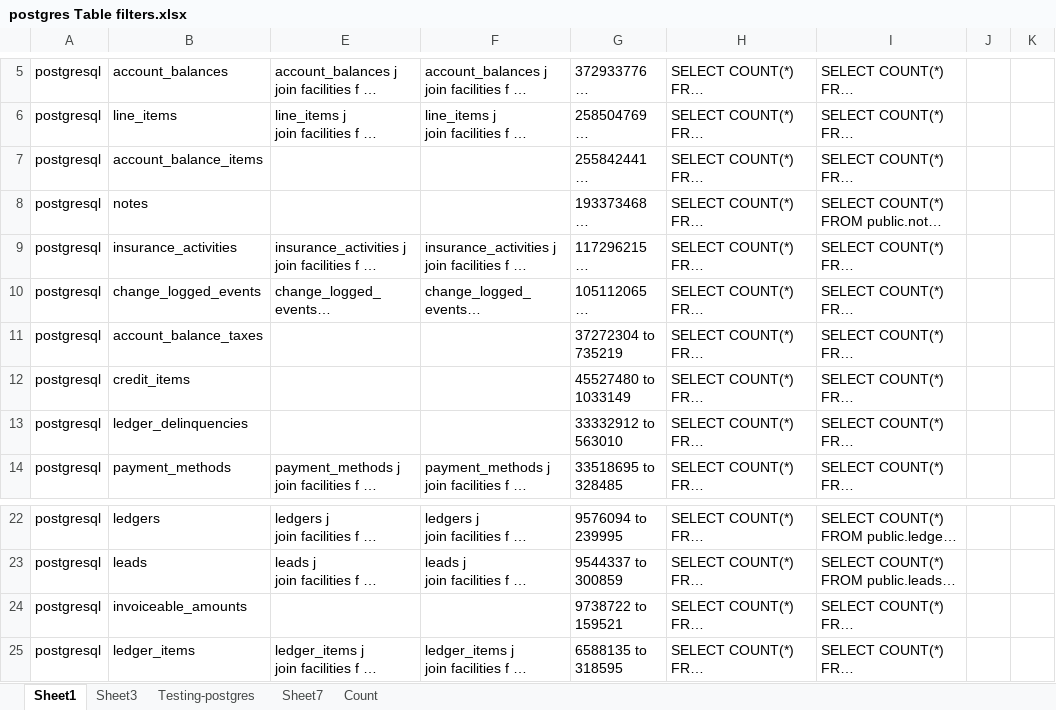
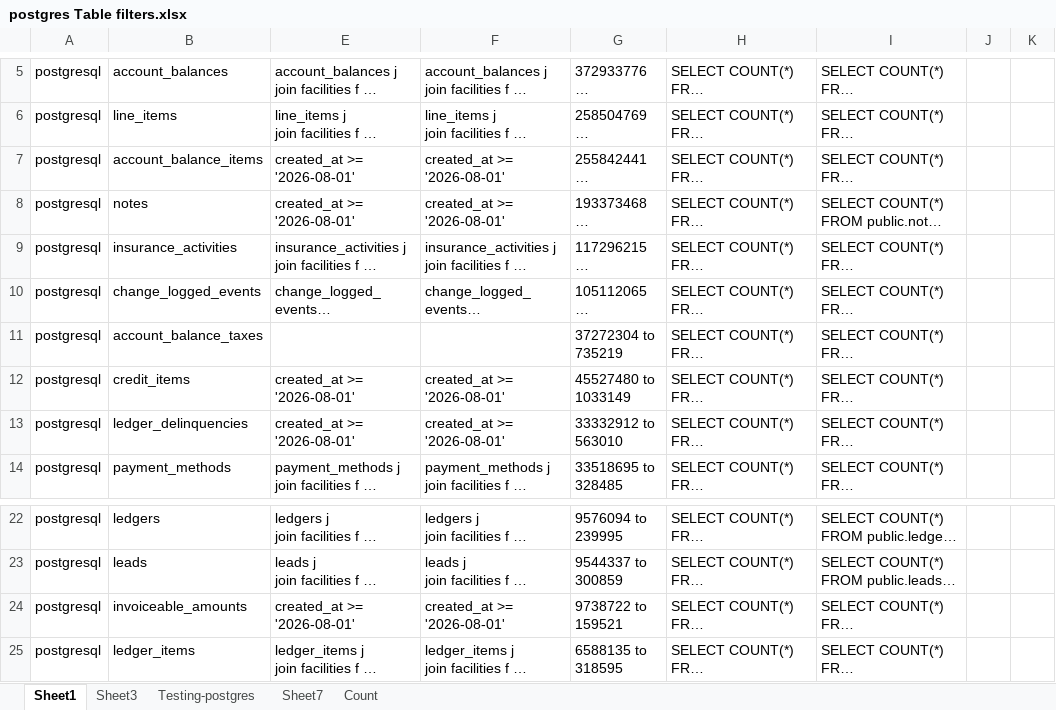
Before and after one commit to Arunsaikiran/Storable_automation_framework, an Excel workbook: yaml_generation/Filter-files-excel/postgres Table filters.xlsx, sheet Sheet1, drawn as a sheet; only a part is shown, gaps mark what is left out; long unchanged cells end in …; values as stored, in another font and other column widths than the file's, no borders; table styles not drawn; the diff names each change by its address in the sheet, - before the commit and + after, or states it on an @@ line.

Commit message:
added where clause filter

```diff
--- a/yaml_generation/Filter-files-excel/postgres Table filters.xlsx (sheet Sheet1)
+++ b/yaml_generation/Filter-files-excel/postgres Table filters.xlsx (sheet Sheet1)
-E7:E8: (empty)
+E7:E8: created_at >= '2026-08-01'
-F7:F8: (empty)
+F7:F8: created_at >= '2026-08-01'
-E12:E13: (empty)
+E12:E13: created_at >= '2026-08-01'
-F12:F13: (empty)
+F12:F13: created_at >= '2026-08-01'
-E24: (empty)
+E24: created_at >= '2026-08-01'
-F24: (empty)
+F24: created_at >= '2026-08-01'
```
Also changed, not shown: 3 other files.
